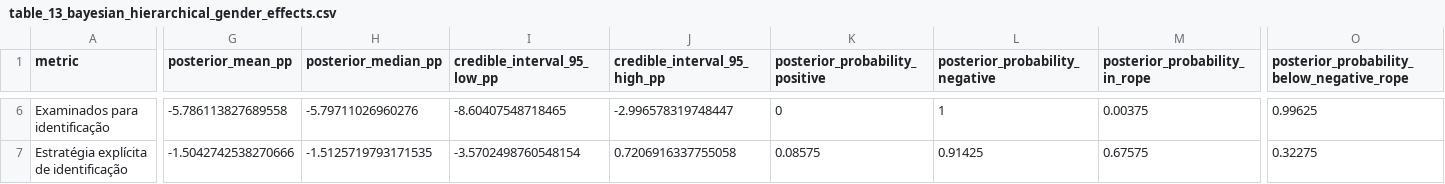
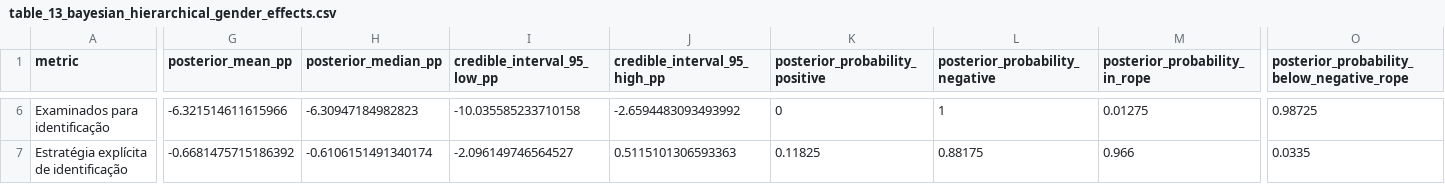
Before and after one commit to mgaldino/metodos-cp-brasil, a CSV file: output/tables/gender_analysis/table_13_bayesian_hierarchical_gender_effects.csv, drawn as a sheet; only a part is shown, gaps mark what is left out; the diff covers the shown part only; the diff names each change by its address in the sheet, - before the commit and + after, or states it on an @@ line.

```diff
--- a/output/tables/gender_analysis/table_13_bayesian_hierarchical_gender_effects.csv
+++ b/output/tables/gender_analysis/table_13_bayesian_hierarchical_gender_effects.csv
-G6 (posterior_mean_pp): -5.786113827689558
+G6 (posterior_mean_pp): -6.321514611615966
-H6 (posterior_median_pp): -5.79711026960276
+H6 (posterior_median_pp): -6.30947184982823
-I6 (credible_interval_95_low_pp): -8.60407548718465
+I6 (credible_interval_95_low_pp): -10.035585233710158
-J6 (credible_interval_95_high_pp): -2.996578319748447
+J6 (credible_interval_95_high_pp): -2.6594483093493992
-M6 (posterior_probability_in_rope): 0.00375
+M6 (posterior_probability_in_rope): 0.01275
-O6: 0.99625
+O6: 0.98725
-G7 (posterior_mean_pp): -1.5042742538270666
+G7 (posterior_mean_pp): -0.6681475715186392
-H7 (posterior_median_pp): -1.5125719793171535
+H7 (posterior_median_pp): -0.6106151491340174
-I7 (credible_interval_95_low_pp): -3.5702498760548154
+I7 (credible_interval_95_low_pp): -2.096149746564527
-J7 (credible_interval_95_high_pp): 0.7206916337755058
+J7 (credible_interval_95_high_pp): 0.5115101306593363
-K7 (posterior_probability_positive): 0.08575
+K7 (posterior_probability_positive): 0.11825
-L7 (posterior_probability_negative): 0.91425
+L7 (posterior_probability_negative): 0.88175
-M7 (posterior_probability_in_rope): 0.67575
+M7 (posterior_probability_in_rope): 0.966
-O7: 0.32275
+O7: 0.0335
```
Also changed, not shown: 31 edited cells elsewhere in this file, output/tables/gender_analysis/bayesian_validation_checks.csv, output/tables/gender_analysis/table_14_bayesian_gender_effects_by_journal.csv, 13 other files.
